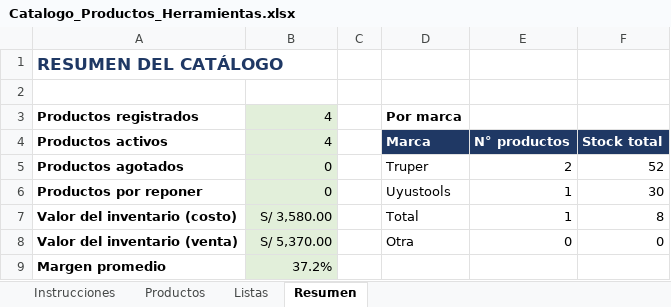
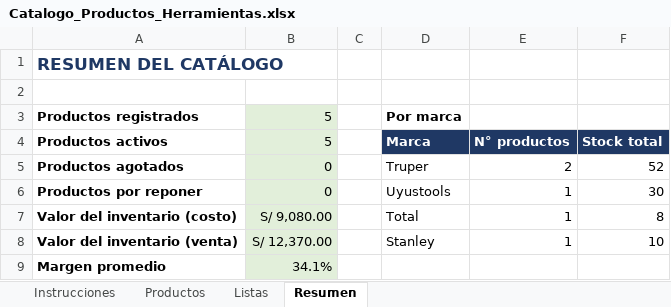
Before and after one commit to jeanmllubk-crypto/ferrecenter, an Excel workbook: Catalogo_Productos_Herramientas.xlsx, sheet Resumen, drawn as a sheet; values as stored, in another font and other column widths than the file's, no borders; the diff names each change by its address in the sheet, - before the commit and + after, or states it on an @@ line.

```diff
--- a/Catalogo_Productos_Herramientas.xlsx (sheet Resumen)
+++ b/Catalogo_Productos_Herramientas.xlsx (sheet Resumen)
-B3:B4: 4
+B3:B4: 5
-B7: S/ 3,580.00
+B7: S/ 9,080.00
-B8: S/ 5,370.00
+B8: S/ 12,370.00
-D8: Otra
+D8: Stanley
-E8: 0
+E8: 1
-F8: 0
+F8: 10
-B9: 37.2%
+B9: 34.1%
```
Also changed, not shown: sheet Productos, sheet Listas, 3 other files.
